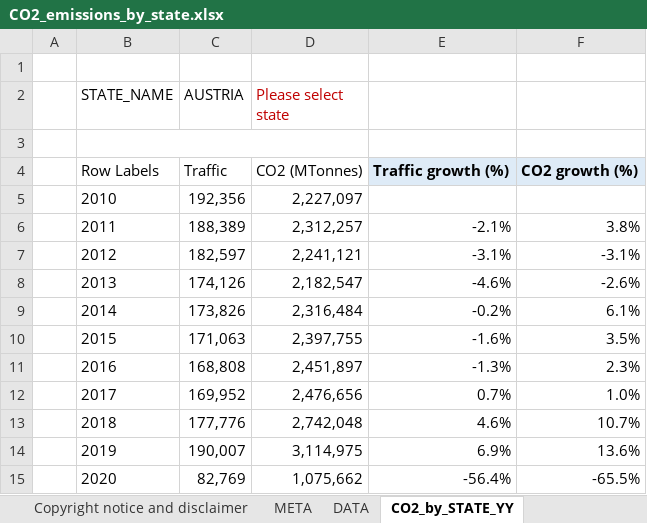
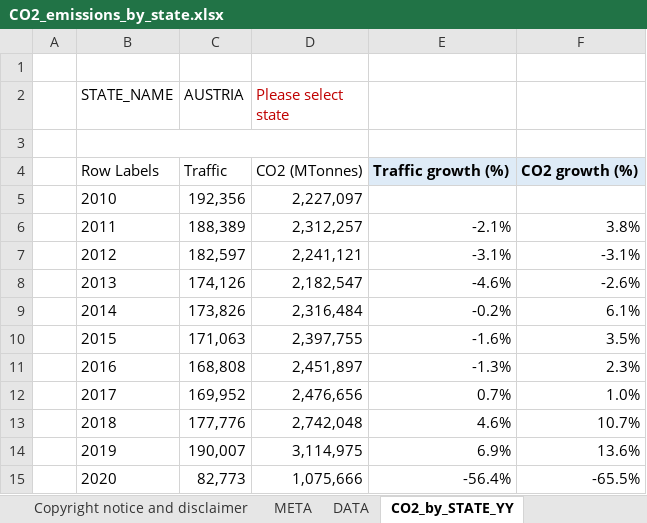
Before and after one commit to euctrl-pru/portal, an Excel workbook: static/download/xls/CO2_emissions_by_state.xlsx, sheet CO2_by_STATE_YY, drawn as a sheet; values as stored, in another font and other column widths than the file's, no borders; charts and pictures not drawn; the diff names each change by its address in the sheet, - before the commit and + after, or states it on an @@ line.

```diff
--- a/static/download/xls/CO2_emissions_by_state.xlsx (sheet CO2_by_STATE_YY)
+++ b/static/download/xls/CO2_emissions_by_state.xlsx (sheet CO2_by_STATE_YY)
-C15 (AUSTRIA): 82,769
+C15 (AUSTRIA): 82,773
-D15 (Please select state): 1,075,662
+D15 (Please select state): 1,075,666
```
Also changed, not shown: sheet DATA, sheet CO2_by_STATE_MM, sheet META, charts or pictures, static/download/xls/ACE_Monthly_Operational_Data.xlsx, 1 other file.
